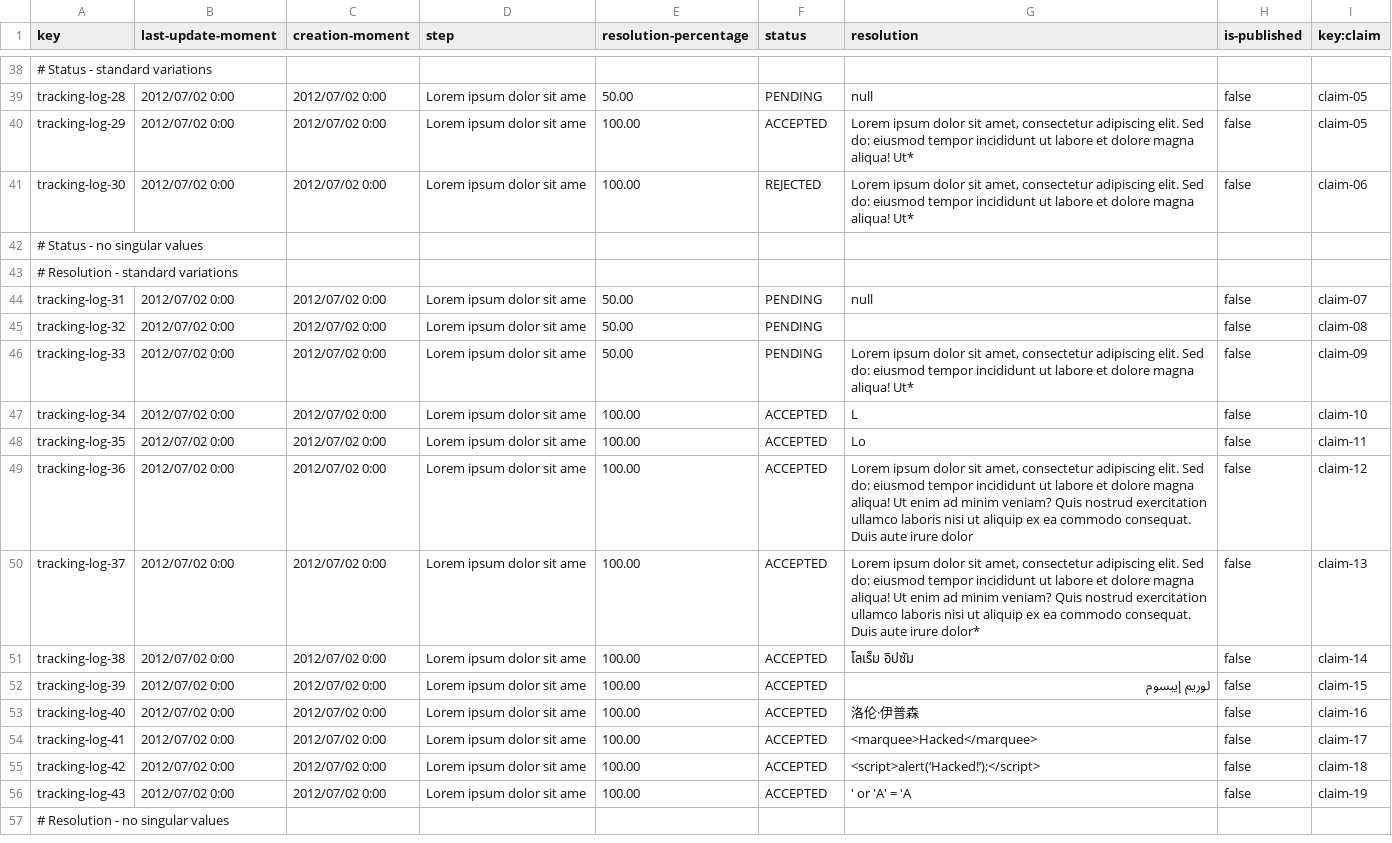
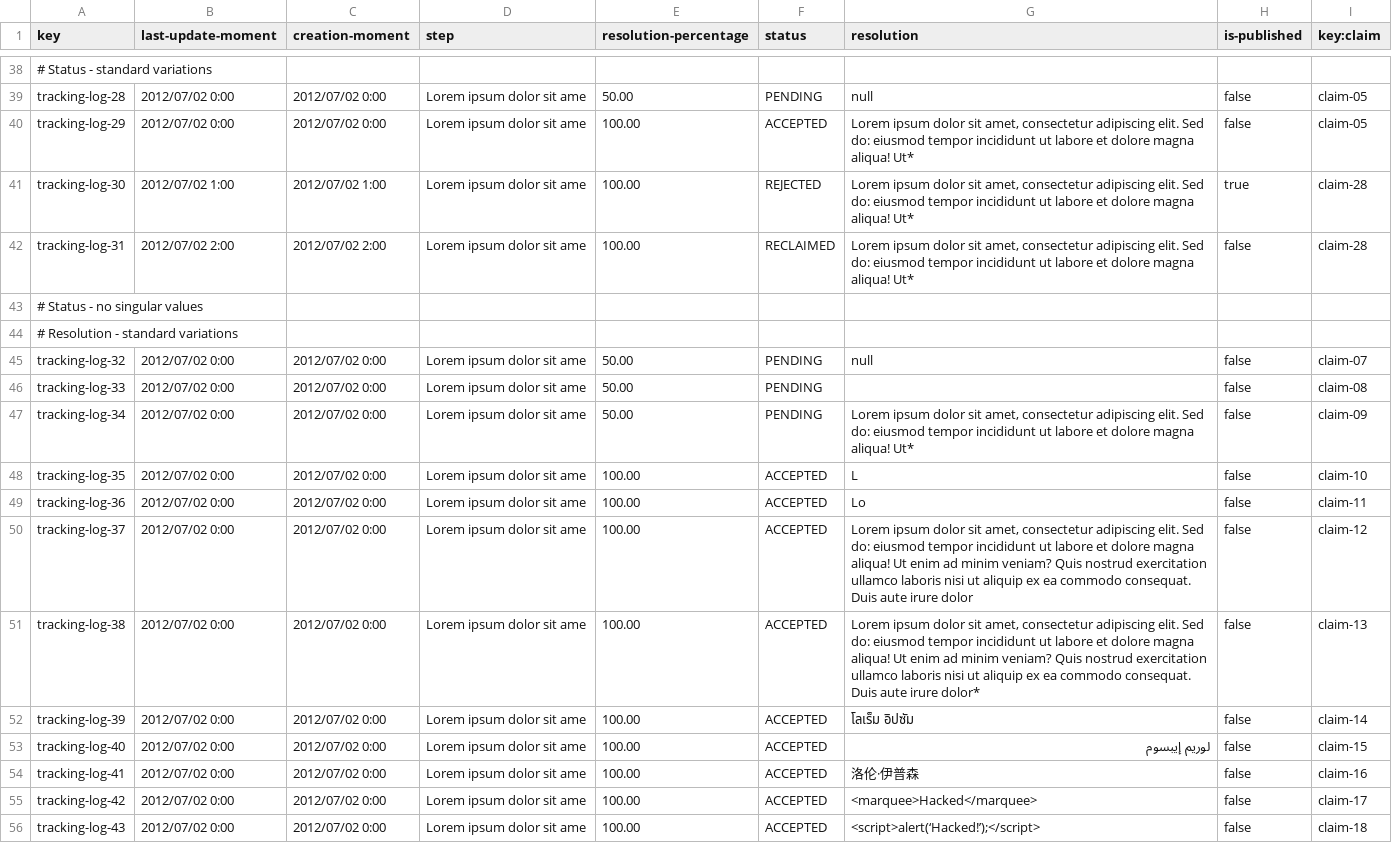
Before and after one commit to mquirosq/Acme-ANS-D04, a CSV file: src/main/resources/WEB-INF/data/sample/tracking-log.csv, drawn as a sheet; only a part is shown, gaps mark what is left out; the shorter side is filled out with more unchanged rows; the diff covers the shown part only.

Commit message:
Modified tracking log sample data to add extra status #624

```diff
--- a/src/main/resources/WEB-INF/data/sample/tracking-log.csv
+++ b/src/main/resources/WEB-INF/data/sample/tracking-log.csv
@@ -40,17 +40,17 @@ tracking-log-28,2012/07/02 0:00,2012/07/02 0:00,Lorem ipsum dolor sit ame,50.00,
 tracking-log-29,2012/07/02 0:00,2012/07/02 0:00,Lorem ipsum dolor sit ame,100.00,ACCEPTED,"Lorem ipsum dolor sit amet, consectetur adipiscing elit. Sed do: eiusmod tempor incididunt ut labore et dolore magna aliqua! Ut*",false,claim-05
-tracking-log-30,2012/07/02 0:00,2012/07/02 0:00,Lorem ipsum dolor sit ame,100.00,REJECTED,"Lorem ipsum dolor sit amet, consectetur adipiscing elit. Sed do: eiusmod tempor incididunt ut labore et dolore magna aliqua! Ut*",false,claim-06
+tracking-log-30,2012/07/02 1:00,2012/07/02 1:00,Lorem ipsum dolor sit ame,100.00,REJECTED,"Lorem ipsum dolor sit amet, consectetur adipiscing elit. Sed do: eiusmod tempor incididunt ut labore et dolore magna aliqua! Ut*",true,claim-28
+tracking-log-31,2012/07/02 2:00,2012/07/02 2:00,Lorem ipsum dolor sit ame,100.00,RECLAIMED,"Lorem ipsum dolor sit amet, consectetur adipiscing elit. Sed do: eiusmod tempor incididunt ut labore et dolore magna aliqua! Ut*",false,claim-28
 # Status - no singular values
 # Resolution - standard variations
-tracking-log-31,2012/07/02 0:00,2012/07/02 0:00,Lorem ipsum dolor sit ame,50.00,PENDING,null,false,claim-07
-tracking-log-32,2012/07/02 0:00,2012/07/02 0:00,Lorem ipsum dolor sit ame,50.00,PENDING,,false,claim-08
-tracking-log-33,2012/07/02 0:00,2012/07/02 0:00,Lorem ipsum dolor sit ame,50.00,PENDING,"Lorem ipsum dolor sit amet, consectetur adipiscing elit. Sed do: eiusmod tempor incididunt ut labore et dolore magna aliqua! Ut*",false,claim-09
-tracking-log-34,2012/07/02 0:00,2012/07/02 0:00,Lorem ipsum dolor sit ame,100.00,ACCEPTED,L,false,claim-10
-tracking-log-35,2012/07/02 0:00,2012/07/02 0:00,Lorem ipsum dolor sit ame,100.00,ACCEPTED,Lo,false,claim-11
-tracking-log-36,2012/07/02 0:00,2012/07/02 0:00,Lorem ipsum dolor sit ame,100.00,ACCEPTED,"Lorem ipsum dolor sit amet, consectetur adipiscing elit. Sed do: eiusmod tempor incididunt ut labore et dolore magna aliqua! Ut enim ad minim veniam? Quis nostrud exercitation ullamco laboris nisi ut aliquip ex ea commodo consequat. Duis aute irure dolor",false,claim-12
-tracking-log-37,2012/07/02 0:00,2012/07/02 0:00,Lorem ipsum dolor sit ame,100.00,ACCEPTED,"Lorem ipsum dolor sit amet, consectetur adipiscing elit. Sed do: eiusmod tempor incididunt ut labore et dolore magna aliqua! Ut enim ad minim veniam? Quis nostrud exercitation ullamco laboris nisi ut aliquip ex ea commodo consequat. Duis aute irure dolor*",false,claim-13
-tracking-log-38,2012/07/02 0:00,2012/07/02 0:00,Lorem ipsum dolor sit ame,100.00,ACCEPTED,โลเร็ม อิปซัม,false,claim-14
-tracking-log-39,2012/07/02 0:00,2012/07/02 0:00,Lorem ipsum dolor sit ame,100.00,ACCEPTED,لوريم إيبسوم,false,claim-15
-tracking-log-40,2012/07/02 0:00,2012/07/02 0:00,Lorem ipsum dolor sit ame,100.00,ACCEPTED,洛伦·伊普森,false,claim-16
-tracking-log-41,2012/07/02 0:00,2012/07/02 0:00,Lorem ipsum dolor sit ame,100.00,ACCEPTED,<marquee>Hacked</marquee>,false,claim-17
-tracking-log-42,2012/07/02 0:00,2012/07/02 0:00,Lorem ipsum dolor sit ame,100.00,ACCEPTED,<script>alert(‘Hacked!’);</script>,false,claim-18
-tracking-log-43,2012/07/02 0:00,2012/07/02 0:00,Lorem ipsum dolor sit ame,100.00,ACCEPTED,' or 'A' = 'A,false,claim-19
+tracking-log-32,2012/07/02 0:00,2012/07/02 0:00,Lorem ipsum dolor sit ame,50.00,PENDING,null,false,claim-07
+tracking-log-33,2012/07/02 0:00,2012/07/02 0:00,Lorem ipsum dolor sit ame,50.00,PENDING,,false,claim-08
+tracking-log-34,2012/07/02 0:00,2012/07/02 0:00,Lorem ipsum dolor sit ame,50.00,PENDING,"Lorem ipsum dolor sit amet, consectetur adipiscing elit. Sed do: eiusmod tempor incididunt ut labore et dolore magna aliqua! Ut*",false,claim-09
+tracking-log-35,2012/07/02 0:00,2012/07/02 0:00,Lorem ipsum dolor sit ame,100.00,ACCEPTED,L,false,claim-10
+tracking-log-36,2012/07/02 0:00,2012/07/02 0:00,Lorem ipsum dolor sit ame,100.00,ACCEPTED,Lo,false,claim-11
+tracking-log-37,2012/07/02 0:00,2012/07/02 0:00,Lorem ipsum dolor sit ame,100.00,ACCEPTED,"Lorem ipsum dolor sit amet, consectetur adipiscing elit. Sed do: eiusmod tempor incididunt ut labore et dolore magna aliqua! Ut enim ad minim veniam? Quis nostrud exercitation ullamco laboris nisi ut aliquip ex ea commodo consequat. Duis aute irure dolor",false,claim-12
+tracking-log-38,2012/07/02 0:00,2012/07/02 0:00,Lorem ipsum dolor sit ame,100.00,ACCEPTED,"Lorem ipsum dolor sit amet, consectetur adipiscing elit. Sed do: eiusmod tempor incididunt ut labore et dolore magna aliqua! Ut enim ad minim veniam? Quis nostrud exercitation ullamco laboris nisi ut aliquip ex ea commodo consequat. Duis aute irure dolor*",false,claim-13
+tracking-log-39,2012/07/02 0:00,2012/07/02 0:00,Lorem ipsum dolor sit ame,100.00,ACCEPTED,โลเร็ม อิปซัม,false,claim-14
+tracking-log-40,2012/07/02 0:00,2012/07/02 0:00,Lorem ipsum dolor sit ame,100.00,ACCEPTED,لوريم إيبسوم,false,claim-15
+tracking-log-41,2012/07/02 0:00,2012/07/02 0:00,Lorem ipsum dolor sit ame,100.00,ACCEPTED,洛伦·伊普森,false,claim-16
+tracking-log-42,2012/07/02 0:00,2012/07/02 0:00,Lorem ipsum dolor sit ame,100.00,ACCEPTED,<marquee>Hacked</marquee>,false,claim-17
+tracking-log-43,2012/07/02 0:00,2012/07/02 0:00,Lorem ipsum dolor sit ame,100.00,ACCEPTED,<script>alert(‘Hacked!’);</script>,false,claim-18
```
Also changed, not shown: 1 added row and 2 edited cells elsewhere in this file.
